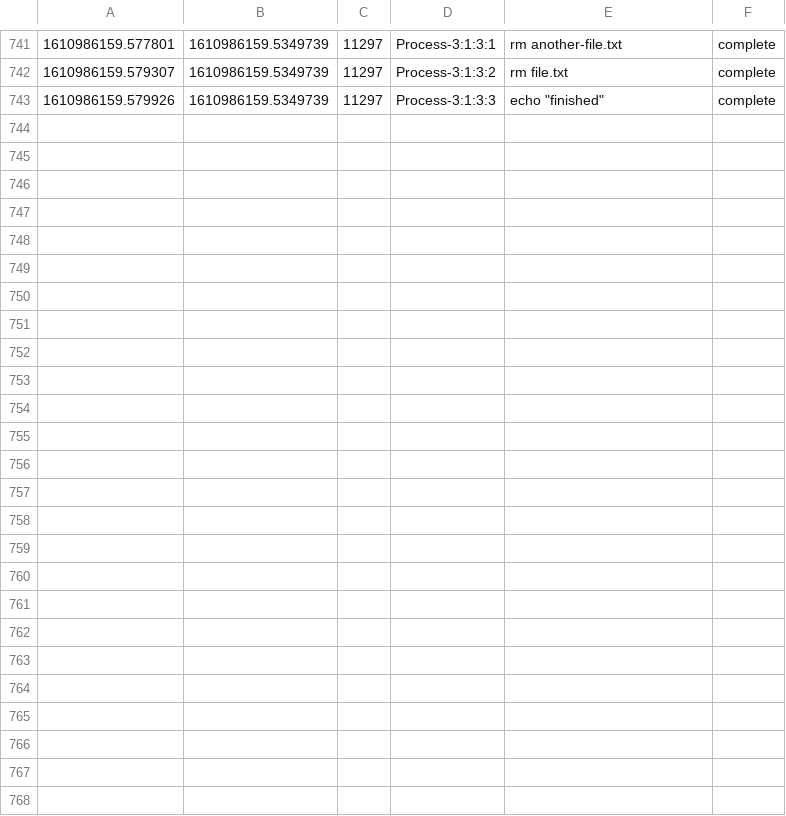
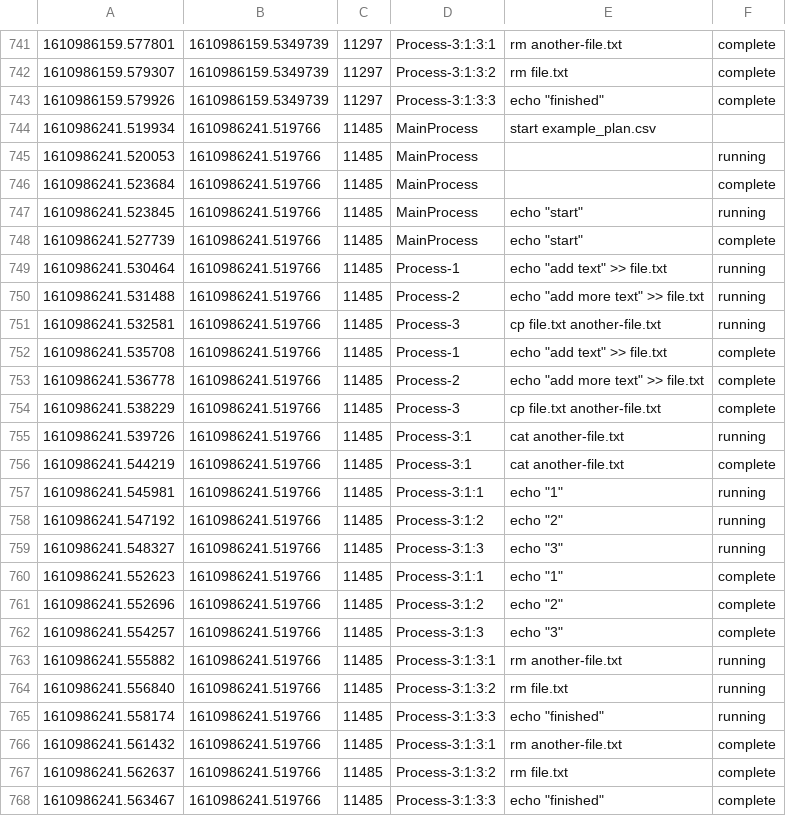
Before and after one commit to theoportlock/workforce, a CSV file: log.csv, drawn as a sheet; only a part is shown, gaps mark what is left out.

```diff
--- a/log.csv
+++ b/log.csv
@@ -743 +743,26 @@
 1610986159.579926, 1610986159.5349739, 11297, Process-3:1:3:3, echo "finished", complete
+1610986241.519934, 1610986241.519766, 11485, MainProcess, start example_plan.csv
+1610986241.520053, 1610986241.519766, 11485, MainProcess, , running
+1610986241.523684, 1610986241.519766, 11485, MainProcess, , complete
+1610986241.523845, 1610986241.519766, 11485, MainProcess, echo "start", running
+1610986241.527739, 1610986241.519766, 11485, MainProcess, echo "start", complete
+1610986241.530464, 1610986241.519766, 11485, Process-1, echo "add text" >> file.txt, running
+1610986241.531488, 1610986241.519766, 11485, Process-2, echo "add more text" >> file.txt, running
+1610986241.532581, 1610986241.519766, 11485, Process-3, cp file.txt another-file.txt, running
+1610986241.535708, 1610986241.519766, 11485, Process-1, echo "add text" >> file.txt, complete
+1610986241.536778, 1610986241.519766, 11485, Process-2, echo "add more text" >> file.txt, complete
+1610986241.538229, 1610986241.519766, 11485, Process-3, cp file.txt another-file.txt, complete
+1610986241.539726, 1610986241.519766, 11485, Process-3:1, cat another-file.txt, running
+1610986241.544219, 1610986241.519766, 11485, Process-3:1, cat another-file.txt, complete
+1610986241.545981, 1610986241.519766, 11485, Process-3:1:1, echo "1", running
+1610986241.547192, 1610986241.519766, 11485, Process-3:1:2, echo "2", running
+1610986241.548327, 1610986241.519766, 11485, Process-3:1:3, echo "3", running
+1610986241.552623, 1610986241.519766, 11485, Process-3:1:1, echo "1", complete
+1610986241.552696, 1610986241.519766, 11485, Process-3:1:2, echo "2", complete
+1610986241.554257, 1610986241.519766, 11485, Process-3:1:3, echo "3", complete
+1610986241.555882, 1610986241.519766, 11485, Process-3:1:3:1, rm another-file.txt, running
+1610986241.556840, 1610986241.519766, 11485, Process-3:1:3:2, rm file.txt, running
+1610986241.558174, 1610986241.519766, 11485, Process-3:1:3:3, echo "finished", running
+1610986241.561432, 1610986241.519766, 11485, Process-3:1:3:1, rm another-file.txt, complete
+1610986241.562637, 1610986241.519766, 11485, Process-3:1:3:2, rm file.txt, complete
+1610986241.563467, 1610986241.519766, 11485, Process-3:1:3:3, echo "finished", complete
```
Also changed, not shown: 5 other files.
